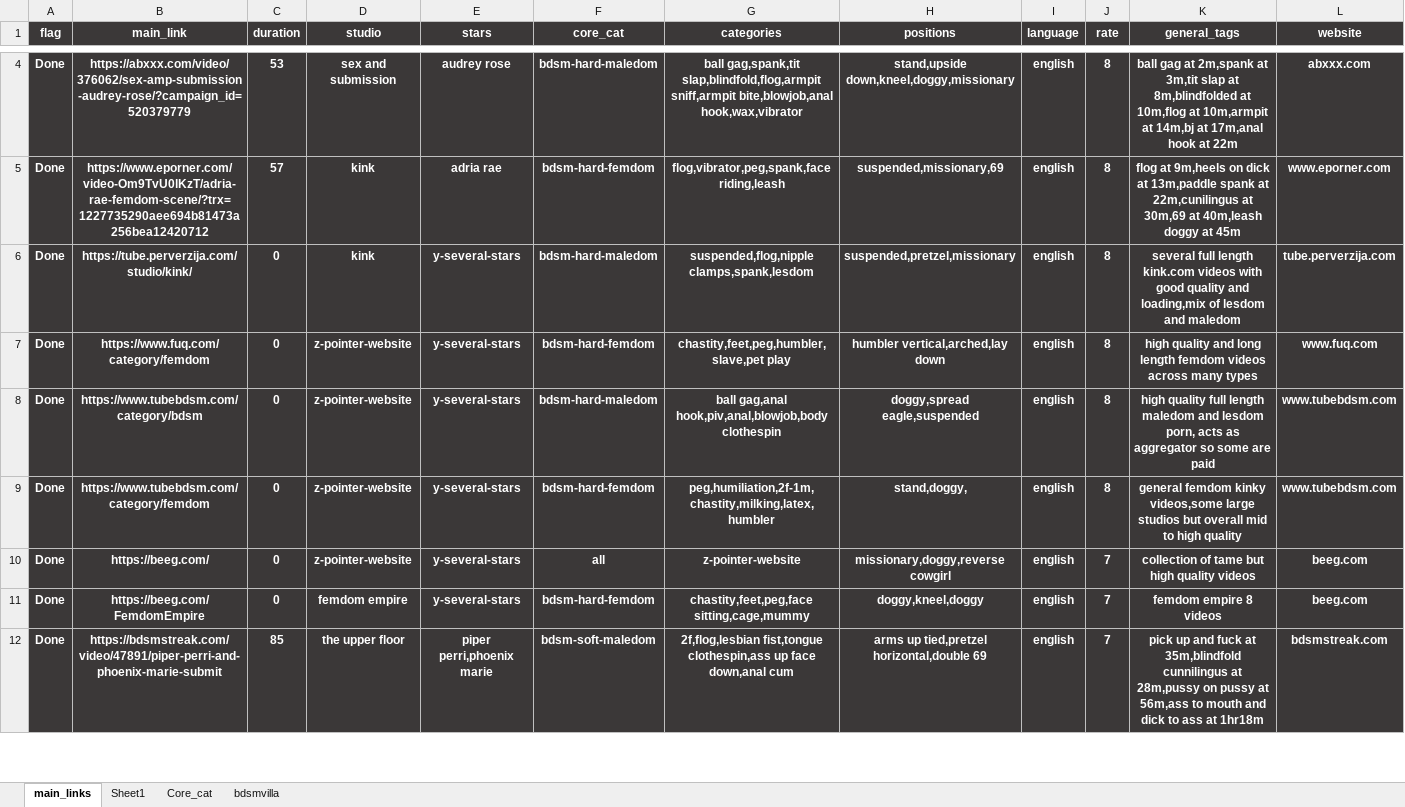
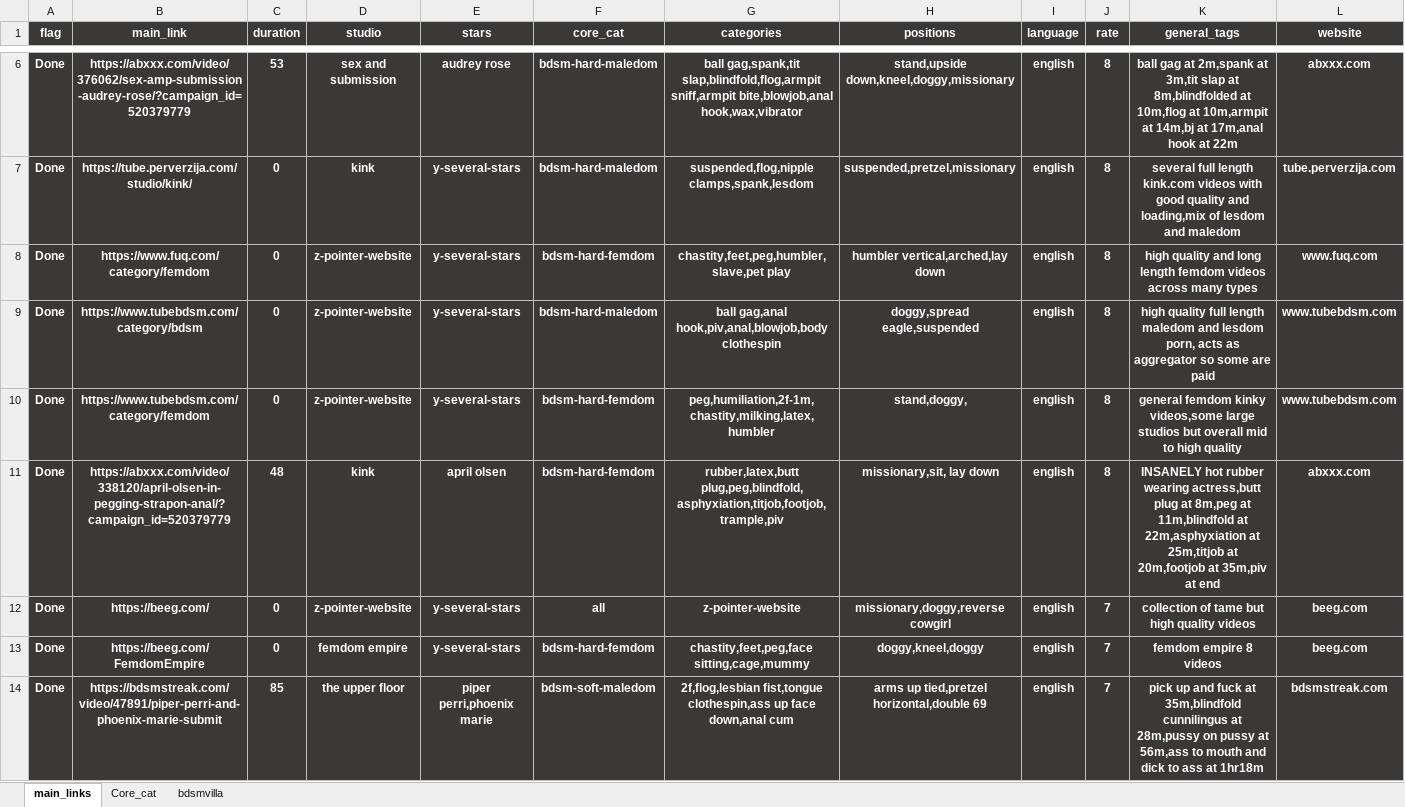
Before and after one commit to winnercoco/linkboardv2, an Excel workbook: data/master_links.xlsx, sheet main_links, drawn as a sheet; only a part is shown, gaps mark what is left out; values as stored, in another font and other column widths than the file's, no borders; conditional formats not drawn; removed rows and columns are numbered as before the commit, all else as after; the diff covers the shown part only; the diff names each change by its address in the sheet, - before the commit and + after, or states it on an @@ line.

```diff
--- a/data/master_links.xlsx (sheet main_links)
+++ b/data/master_links.xlsx (sheet main_links)
-sheet tab: Sheet1
-row 5: Done | https://www.eporner.com/video-Om9TvU0lKzT/adria-rae-femdom-scene/?trx=1227735290aee694b81473a256bea12420712 | 57 | kink | adria rae | bdsm-hard-femdom | flog,vibrator,peg,spank,face riding,leash | suspended,missionary,69 | english | 8 | flog at 9m,heels on dick at 13m,paddle spank at 22m,cunilingus at 30m,69 at 40m,leash doggy at 45m | www.eporner.com
+row 11: Done | https://abxxx.com/video/338120/april-olsen-in-pegging-strapon-anal/?campaign_id=520379779 | 48 | kink | april olsen | bdsm-hard-femdom | rubber,latex,butt plug,peg,blindfold,asphyxiation,titjob,footjob,trample,piv | missionary,sit, lay down | english | 8 | INSANELY hot rubber wearing actress,butt plug at 8m,peg at 11m,blindfold at 22m,asphyxiation at 25m,titjob at 20m,footjob at 35m,piv at end | abxxx.com
```
Also changed, not shown: 5 added rows, 1 removed row and 4 edited cells elsewhere in this sheet, formulas that keep their value, hidden cells, data/links.xlsx, 3 other files.
